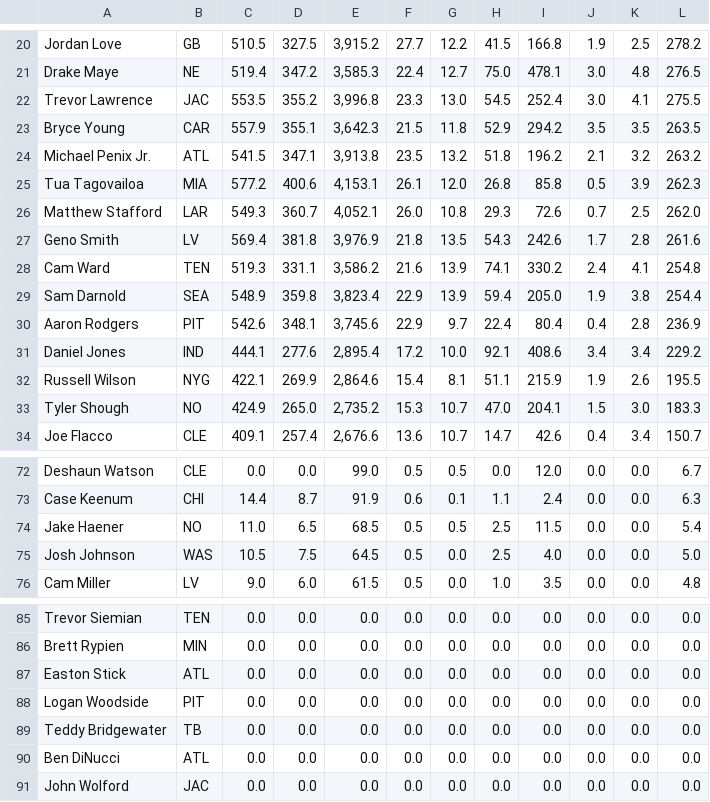
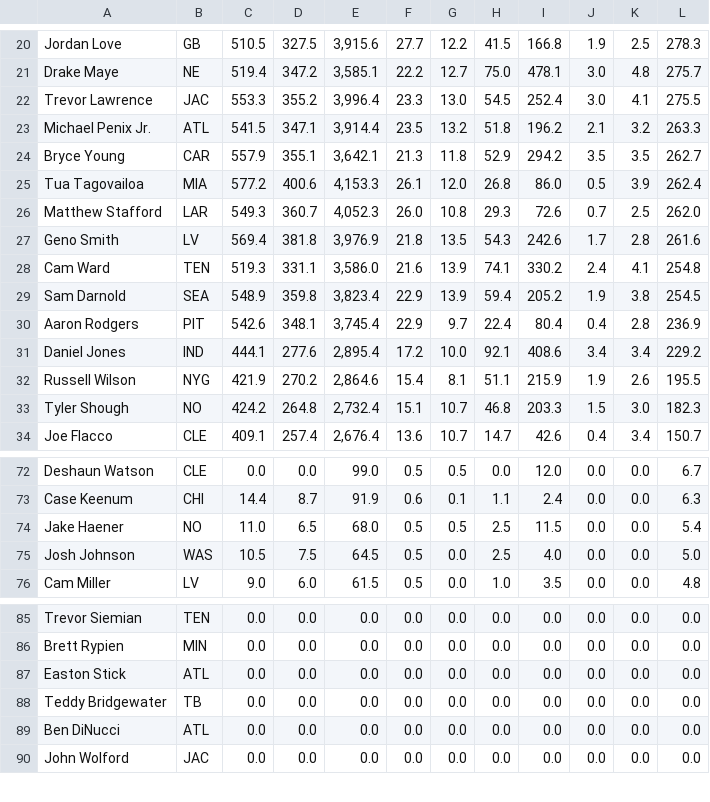
Before and after one commit to DebarunDe/fantasy-football-model-prediction-engine, a CSV file: data/FantasyPros_Fantasy_Football_Projections_QB.csv, drawn as a sheet; only a part is shown, gaps mark what is left out; the diff covers the shown part only.

```diff
--- a/data/FantasyPros_Fantasy_Football_Projections_QB.csv
+++ b/data/FantasyPros_Fantasy_Football_Projections_QB.csv
@@ -20,15 +20,15 @@
-"Jordan Love","GB","510.5","327.5","3,915.2","27.7","12.2","41.5","166.8","1.9","2.5","278.2"
-"Drake Maye","NE","519.4","347.2","3,585.3","22.4","12.7","75.0","478.1","3.0","4.8","276.5"
-"Trevor Lawrence","JAC","553.5","355.2","3,996.8","23.3","13.0","54.5","252.4","3.0","4.1","275.5"
-"Bryce Young","CAR","557.9","355.1","3,642.3","21.5","11.8","52.9","294.2","3.5","3.5","263.5"
-"Michael Penix Jr.","ATL","541.5","347.1","3,913.8","23.5","13.2","51.8","196.2","2.1","3.2","263.2"
-"Tua Tagovailoa","MIA","577.2","400.6","4,153.1","26.1","12.0","26.8","85.8","0.5","3.9","262.3"
-"Matthew Stafford","LAR","549.3","360.7","4,052.1","26.0","10.8","29.3","72.6","0.7","2.5","262.0"
+"Jordan Love","GB","510.5","327.5","3,915.6","27.7","12.2","41.5","166.8","1.9","2.5","278.3"
+"Drake Maye","NE","519.4","347.2","3,585.1","22.2","12.7","75.0","478.1","3.0","4.8","275.7"
+"Trevor Lawrence","JAC","553.3","355.2","3,996.4","23.3","13.0","54.5","252.4","3.0","4.1","275.5"
+"Michael Penix Jr.","ATL","541.5","347.1","3,914.4","23.5","13.2","51.8","196.2","2.1","3.2","263.3"
+"Bryce Young","CAR","557.9","355.1","3,642.1","21.3","11.8","52.9","294.2","3.5","3.5","262.7"
+"Tua Tagovailoa","MIA","577.2","400.6","4,153.3","26.1","12.0","26.8","86.0","0.5","3.9","262.4"
+"Matthew Stafford","LAR","549.3","360.7","4,052.3","26.0","10.8","29.3","72.6","0.7","2.5","262.0"
 "Geno Smith","LV","569.4","381.8","3,976.9","21.8","13.5","54.3","242.6","1.7","2.8","261.6"
-"Cam Ward","TEN","519.3","331.1","3,586.2","21.6","13.9","74.1","330.2","2.4","4.1","254.8"
-"Sam Darnold","SEA","548.9","359.8","3,823.4","22.9","13.9","59.4","205.0","1.9","3.8","254.4"
-"Aaron Rodgers","PIT","542.6","348.1","3,745.6","22.9","9.7","22.4","80.4","0.4","2.8","236.9"
+"Cam Ward","TEN","519.3","331.1","3,586.0","21.6","13.9","74.1","330.2","2.4","4.1","254.8"
+"Sam Darnold","SEA","548.9","359.8","3,823.4","22.9","13.9","59.4","205.2","1.9","3.8","254.5"
+"Aaron Rodgers","PIT","542.6","348.1","3,745.4","22.9","9.7","22.4","80.4","0.4","2.8","236.9"
 "Daniel Jones","IND","444.1","277.6","2,895.4","17.2","10.0","92.1","408.6","3.4","3.4","229.2"
-"Russell Wilson","NYG","422.1","269.9","2,864.6","15.4","8.1","51.1","215.9","1.9","2.6","195.5"
-"Tyler Shough","NO","424.9","265.0","2,735.2","15.3","10.7","47.0","204.1","1.5","3.0","183.3"
-"Joe Flacco","CLE","409.1","257.4","2,676.6","13.6","10.7","14.7","42.6","0.4","3.4","150.7"
+"Russell Wilson","NYG","421.9","270.2","2,864.6","15.4","8.1","51.1","215.9","1.9","2.6","195.5"
+"Tyler Shough","NO","424.2","264.8","2,732.4","15.1","10.7","46.8","203.3","1.5","3.0","182.3"
+"Joe Flacco","CLE","409.1","257.4","2,676.4","13.6","10.7","14.7","42.6","0.4","3.4","150.7"
@@ -73,3 +73,3 @@
 "Case Keenum","CHI","14.4","8.7","91.9","0.6","0.1","1.1","2.4","0.0","0.0","6.3"
-"Jake Haener","NO","11.0","6.5","68.5","0.5","0.5","2.5","11.5","0.0","0.0","5.4"
+"Jake Haener","NO","11.0","6.5","68.0","0.5","0.5","2.5","11.5","0.0","0.0","5.4"
 "Josh Johnson","WAS","10.5","7.5","64.5","0.5","0.0","2.5","4.0","0.0","0.0","5.0"
@@ -87,3 +87,2 @@
 "Easton Stick","ATL","0.0","0.0","0.0","0.0","0.0","0.0","0.0","0.0","0.0","0.0"
-"Logan Woodside","PIT","0.0","0.0","0.0","0.0","0.0","0.0","0.0","0.0","0.0","0.0"
 "Teddy Bridgewater","TB","0.0","0.0","0.0","0.0","0.0","0.0","0.0","0.0","0.0","0.0"
```
Also changed, not shown: 41 edited cells elsewhere in this file, data/FantasyPros_2025_Draft_ALL_Rankings.csv, data/FantasyPros_Fantasy_Football_Projections_RB.csv, 2 other files.
